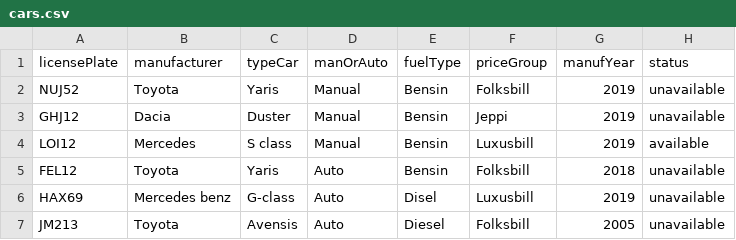
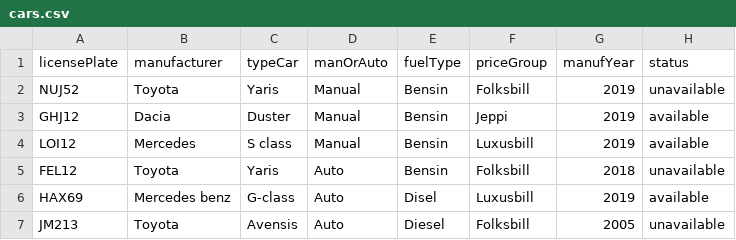
Before and after one commit to Alvarlegur/Isbilar_1.0, a CSV file: data/cars.csv, drawn as a sheet.

```diff
--- a/data/cars.csv
+++ b/data/cars.csv
@@ -2,6 +2,6 @@ licensePlate,manufacturer,typeCar,manOrAuto,fuelType,priceGroup,manufYear,status
 NUJ52,Toyota,Yaris,Manual,Bensin,Folksbill,2019,unavailable
-GHJ12,Dacia,Duster,Manual,Bensin,Jeppi,2019,unavailable
+GHJ12,Dacia,Duster,Manual,Bensin,Jeppi,2019,available
 LOI12,Mercedes,S class,Manual,Bensin,Luxusbill,2019,available
 FEL12,Toyota,Yaris,Auto,Bensin,Folksbill,2018,unavailable
-HAX69,Mercedes benz,G-class,Auto,Disel,Luxusbill,2019,unavailable
+HAX69,Mercedes benz,G-class,Auto,Disel,Luxusbill,2019,available
 JM213,Toyota,Avensis,Auto,Diesel,Folksbill,2005,unavailable
```
Also changed, not shown: data/orders.csv, 3 other files.
